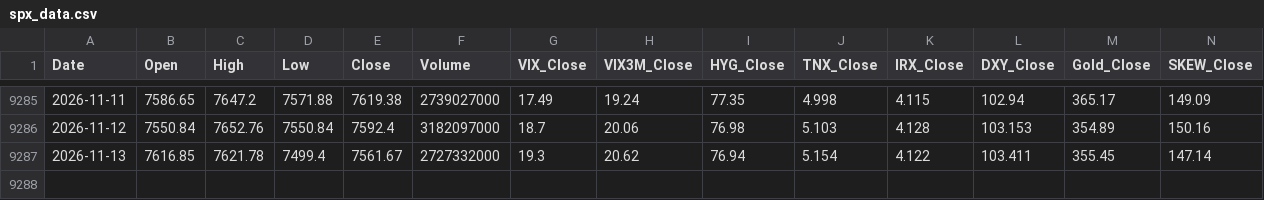
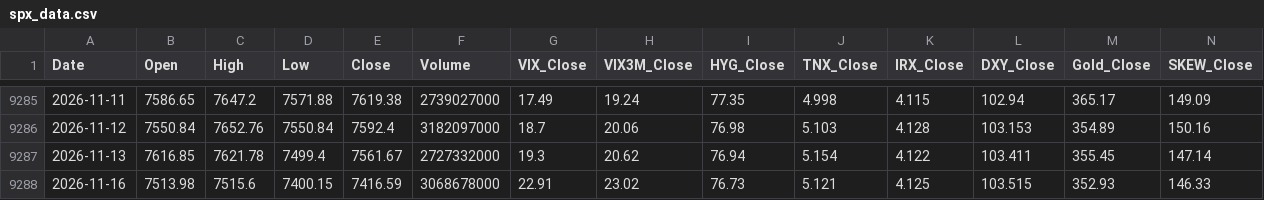
Before and after one commit to pwjohns09-ai/SPX-Dashboard, a CSV file: spx_data.csv, drawn as a sheet; only a part is shown, gaps mark what is left out.

```diff
--- a/spx_data.csv
+++ b/spx_data.csv
@@ -9287 +9287,2 @@ Date,Open,High,Low,Close,Volume,VIX_Close,VIX3M_Close,HYG_Close,TNX_Close,IRX_Cl
 2026-11-13,7616.85,7621.78,7499.4,7561.67,2727332000,19.3,20.62,76.94,5.154,4.122,103.411,355.45,147.14
+2026-11-16,7513.98,7515.6,7400.15,7416.59,3068678000,22.91,23.02,76.73,5.121,4.125,103.515,352.93,146.33
```
Also changed, not shown: 1 other file.
